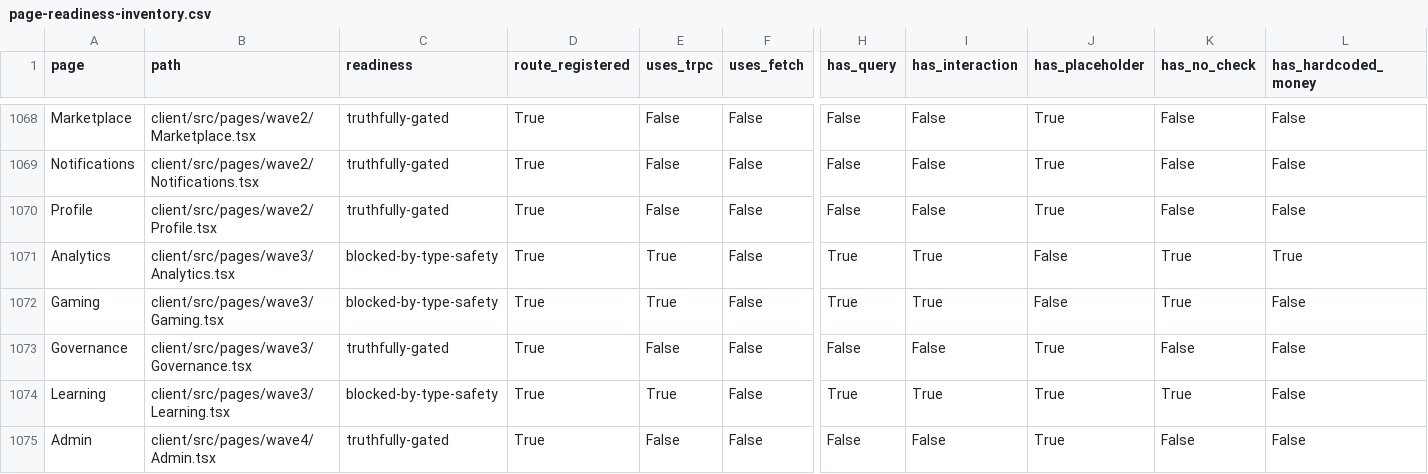
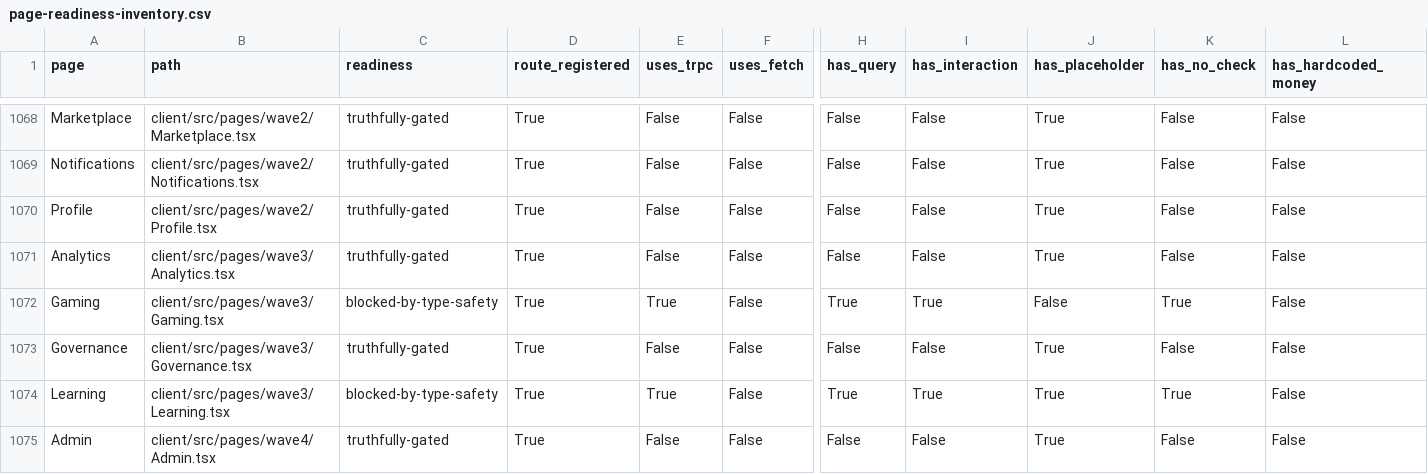
Before and after one commit to skylerblue333/skycoin4444, a CSV file: docs/page-readiness-inventory.csv, drawn as a sheet; only a part is shown, gaps mark what is left out; the diff names each change by its address in the sheet, - before the commit and + after, or states it on an @@ line.

Commit message:
fix: retire stale analytics route

```diff
--- a/docs/page-readiness-inventory.csv
+++ b/docs/page-readiness-inventory.csv
-C1071 (readiness): blocked-by-type-safety
+C1071 (readiness): truthfully-gated
-E1071 (uses_trpc): True
+E1071 (uses_trpc): False
-H1071 (has_query): True
+H1071 (has_query): False
-I1071 (has_interaction): True
+I1071 (has_interaction): False
-J1071 (has_placeholder): False
+J1071 (has_placeholder): True
-K1071 (has_no_check): True
+K1071 (has_no_check): False
-L1071 (has_hardcoded_money): True
+L1071 (has_hardcoded_money): False
```
Also changed, not shown: 1 other file.
